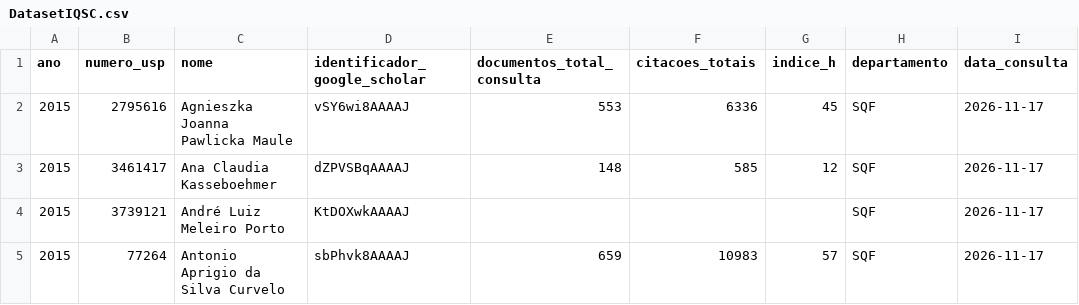
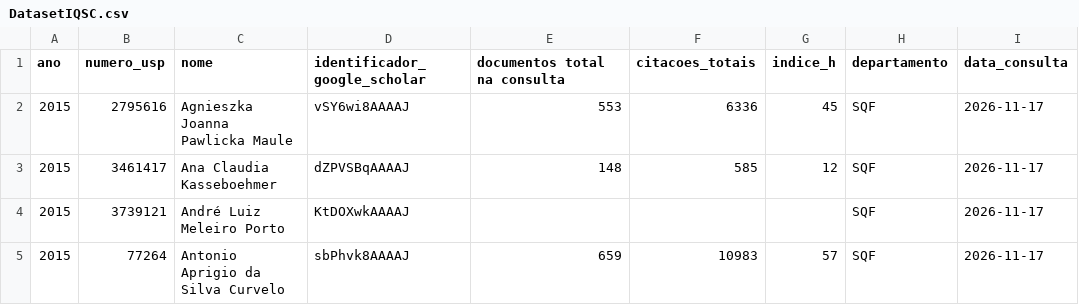
Before and after one commit to Dani-ela-git/Visualization-Data, a CSV file: DatasetIQSC.csv, drawn as a sheet; only a part is shown.

Commit message:
Update dataset

```diff
--- a/DatasetIQSC.csv
+++ b/DatasetIQSC.csv
@@ -1,2 +1,2 @@
-ano,numero_usp,nome,identificador_google_scholar,documentos_total_consulta,citacoes_totais,indice_h,departamento,data_consulta
+ano,numero_usp,nome,identificador_google_scholar,documentos total na consulta,citacoes_totais,indice_h,departamento,data_consulta
 2015,2795616,Agnieszka Joanna Pawlicka Maule,vSY6wi8AAAAJ,553,6336,45,SQF,2026-11-17
```
